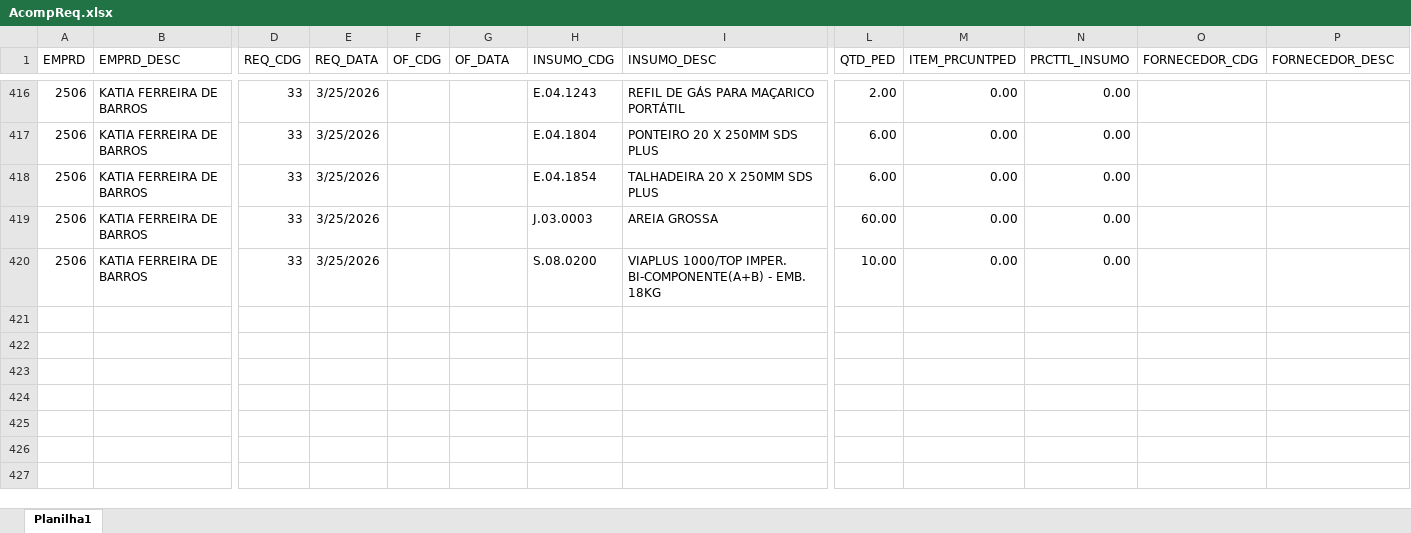
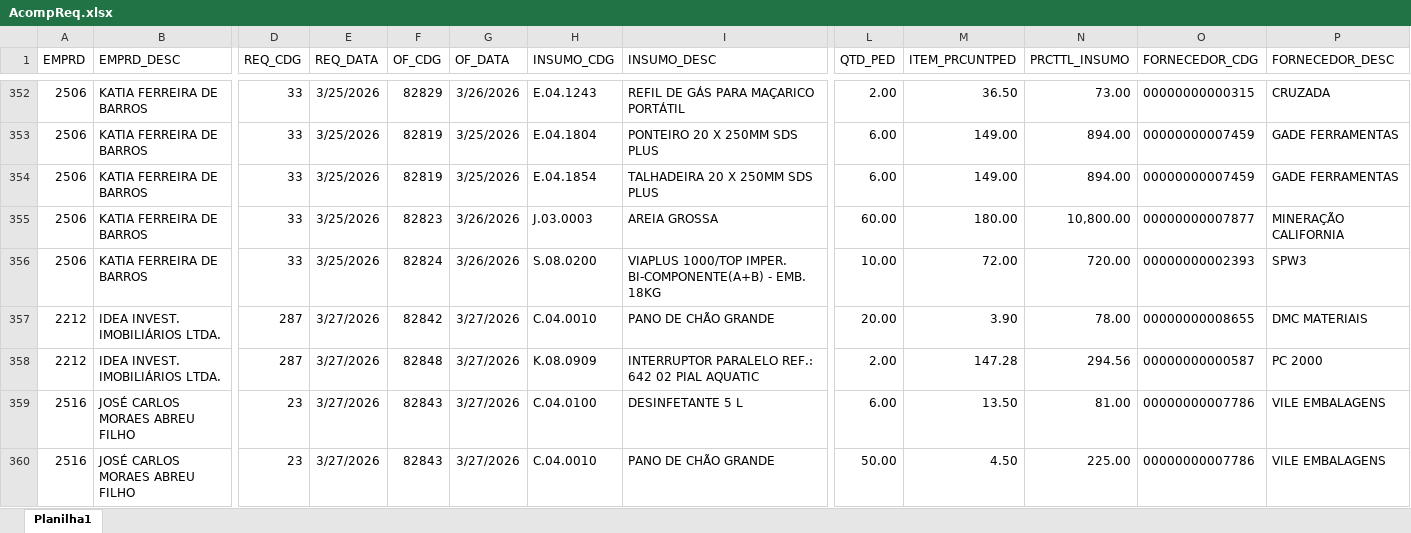
Before and after one commit to Mgiglio98/acompanhamento-requisicoes, an Excel workbook: AcompReq.xlsx, sheet Planilha1, drawn as a sheet; only a part is shown, gaps mark what is left out; values as stored, in another font and other column widths than the file's, no borders; addresses are those after the commit; rows hold the shown columns only; the diff covers the shown part only; the diff names each change by its address in the sheet, - before the commit and + after, or states it on an @@ line.

```diff
--- a/AcompReq.xlsx (sheet Planilha1)
+++ b/AcompReq.xlsx (sheet Planilha1)
-F352 (OF_CDG): (empty)
+F352 (OF_CDG): 82829
-G352 (OF_DATA): (empty)
+G352 (OF_DATA): 3/26/2026
-M352 (ITEM_PRCUNTPED): 0.00
+M352 (ITEM_PRCUNTPED): 36.50
-N352 (PRCTTL_INSUMO): 0.00
+N352 (PRCTTL_INSUMO): 73.00
-O352 (FORNECEDOR_CDG): (empty)
+O352 (FORNECEDOR_CDG): 00000000000315
-P352 (FORNECEDOR_DESC): (empty)
+P352 (FORNECEDOR_DESC): CRUZADA
-F353:F354 (OF_CDG): (empty)
+F353:F354 (OF_CDG): 82819
-G353:G354 (OF_DATA): (empty)
+G353:G354 (OF_DATA): 3/25/2026
-M353:M354 (ITEM_PRCUNTPED): 0.00
+M353:M354 (ITEM_PRCUNTPED): 149.00
-N353:N354 (PRCTTL_INSUMO): 0.00
+N353:N354 (PRCTTL_INSUMO): 894.00
-O353:O354 (FORNECEDOR_CDG): (empty)
+O353:O354 (FORNECEDOR_CDG): 00000000007459
-P353:P354 (FORNECEDOR_DESC): (empty)
+P353:P354 (FORNECEDOR_DESC): GADE FERRAMENTAS
-F355 (OF_CDG): (empty)
+F355 (OF_CDG): 82823
-G355:G356 (OF_DATA): (empty)
+G355:G356 (OF_DATA): 3/26/2026
-M355 (ITEM_PRCUNTPED): 0.00
+M355 (ITEM_PRCUNTPED): 180.00
-N355 (PRCTTL_INSUMO): 0.00
+N355 (PRCTTL_INSUMO): 10,800.00
-O355 (FORNECEDOR_CDG): (empty)
+O355 (FORNECEDOR_CDG): 00000000007877
-P355 (FORNECEDOR_DESC): (empty)
+P355 (FORNECEDOR_DESC): MINERAÇÃO CALIFORNIA
-F356 (OF_CDG): (empty)
+F356 (OF_CDG): 82824
-M356 (ITEM_PRCUNTPED): 0.00
+M356 (ITEM_PRCUNTPED): 72.00
-N356 (PRCTTL_INSUMO): 0.00
+N356 (PRCTTL_INSUMO): 720.00
-O356 (FORNECEDOR_CDG): (empty)
+O356 (FORNECEDOR_CDG): 00000000002393
-P356 (FORNECEDOR_DESC): (empty)
+P356 (FORNECEDOR_DESC): SPW3
+row 357: 2212 | IDEA INVEST. IMOBILIÁRIOS LTDA. | 287 | 3/27/2026 | 82842 | 3/27/2026 | C.04.0010 | PANO DE CHÃO GRANDE | 20.00 | 3.90 | 78.00 | 00000000008655 | DMC MATERIAIS
+row 358: 2212 | IDEA INVEST. IMOBILIÁRIOS LTDA. | 287 | 3/27/2026 | 82848 | 3/27/2026 | K.08.0909 | INTERRUPTOR PARALELO REF.: 642 02 PIAL AQUATIC | 2.00 | 147.28 | 294.56 | 00000000000587 | PC 2000
+row 359: 2516 | JOSÉ CARLOS MORAES ABREU FILHO | 23 | 3/27/2026 | 82843 | 3/27/2026 | C.04.0100 | DESINFETANTE 5 L | 6.00 | 13.50 | 81.00 | 00000000007786 | VILE EMBALAGENS
+row 360: 2516 | JOSÉ CARLOS MORAES ABREU FILHO | 23 | 3/27/2026 | 82843 | 3/27/2026 | C.04.0010 | PANO DE CHÃO GRANDE | 50.00 | 4.50 | 225.00 | 00000000007786 | VILE EMBALAGENS
```
Also changed, not shown: 26 added rows, 69 removed rows and 58 edited cells elsewhere in this sheet, Relat_OF.xlsx.
